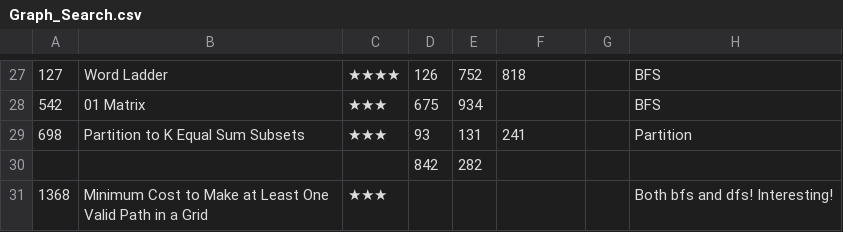
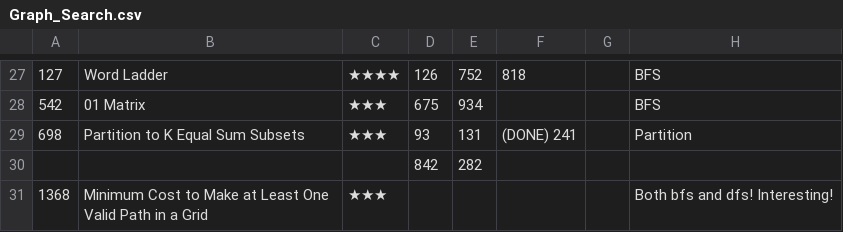
Before and after one commit to letaoZ/shua, a CSV file: Graph_Search.csv, drawn as a sheet; only a part is shown, gaps mark what is left out; the diff names each change by its address in the sheet, - before the commit and + after, or states it on an @@ line.

```diff
--- a/Graph_Search.csv
+++ b/Graph_Search.csv
-F29: 241
+F29: (DONE) 241
```
Also changed, not shown: 1 other file.
